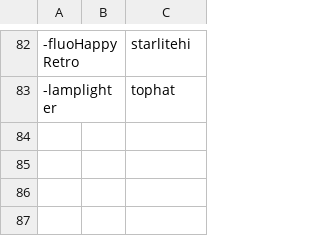
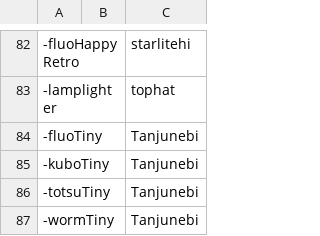
Before and after one commit to AcrylonitrileButadieneStyrene/yno-commumoji, a CSV file: config.csv, drawn as a sheet; only a part is shown, gaps mark what is left out; the diff names each change by its address in the sheet, - before the commit and + after, or states it on an @@ line.

Commit message:
add fluoTiny, kuboTiny, totsuTiny, wormTiny by Tanjunebi (#62)

```diff
--- a/config.csv
+++ b/config.csv
+row 84: -fluoTiny |  | Tanjunebi
+row 85: -kuboTiny |  | Tanjunebi
+row 86: -totsuTiny |  | Tanjunebi
+row 87: -wormTiny |  | Tanjunebi
```
Also changed, not shown: 4 other files.
